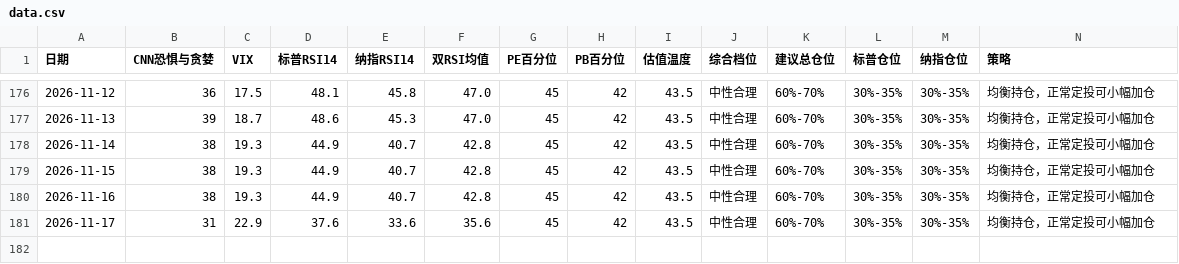
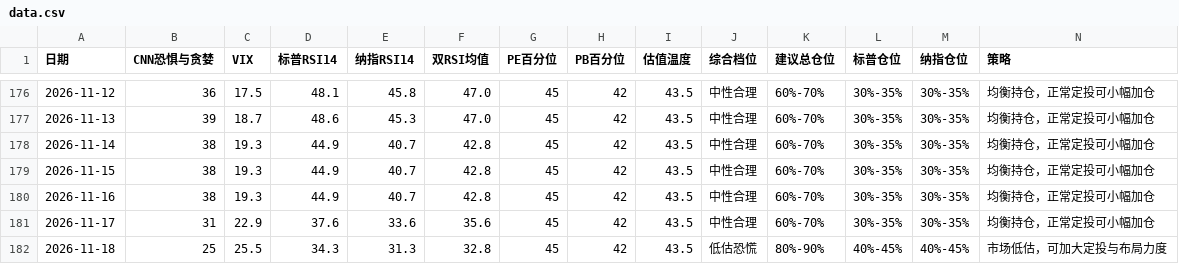
Before and after one commit to zysj8/investment-monitor, a CSV file: data.csv, drawn as a sheet; only a part is shown, gaps mark what is left out.

```diff
--- a/data.csv
+++ b/data.csv
@@ -181 +181,2 @@
 2026-11-17,31,22.9,37.6,33.6,35.6,45,42,43.5,中性合理,60%-70%,30%-35%,30%-35%,均衡持仓，正常定投可小幅加仓
+2026-11-18,25,25.5,34.3,31.3,32.8,45,42,43.5,低估恐慌,80%-90%,40%-45%,40%-45%,市场低估，可加大定投与布局力度
```
Also changed, not shown: 2 other files.
